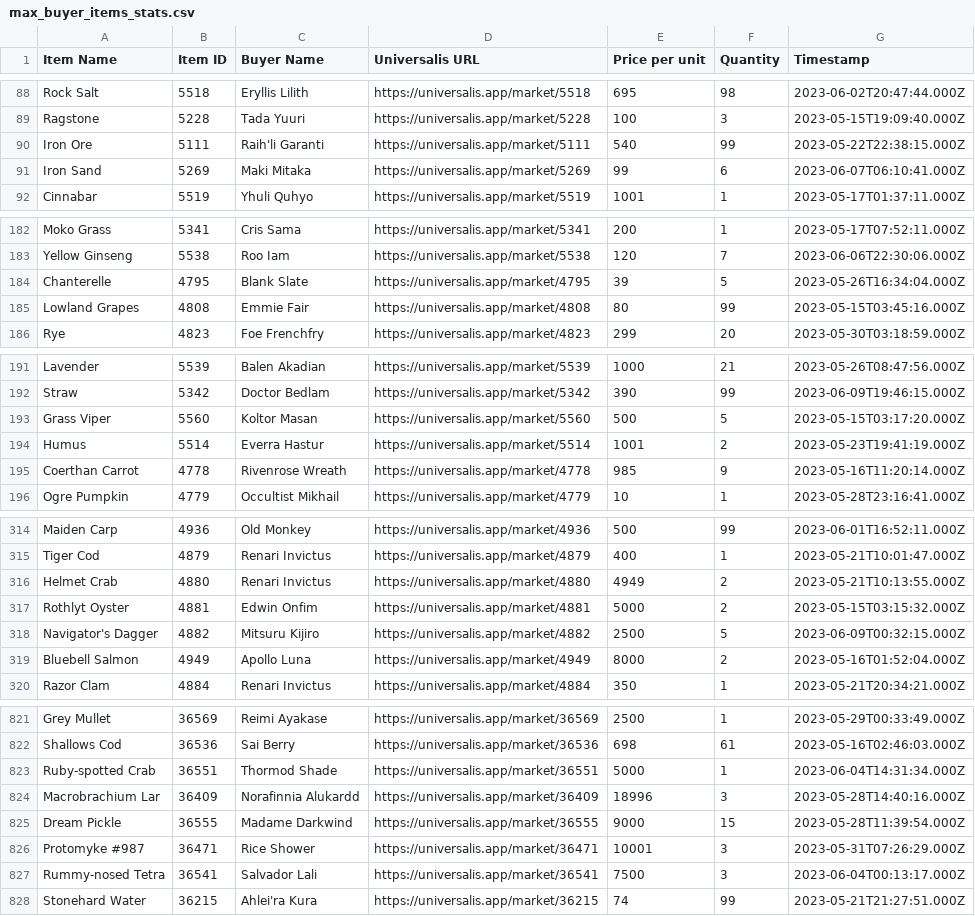
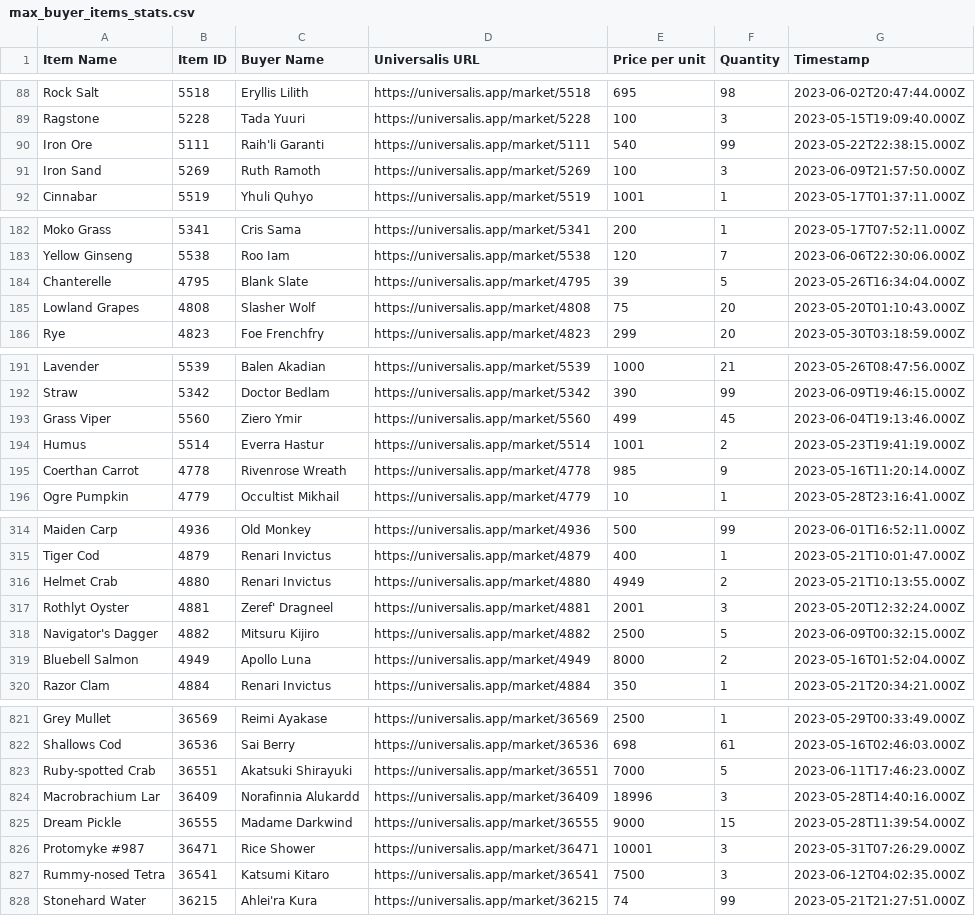
Before and after one commit to baronvonfonz/arbitralis, a CSV file: csv/max_buyer_items_stats.csv, drawn as a sheet; only a part is shown, gaps mark what is left out; the diff covers the shown part only.

```diff
--- a/csv/max_buyer_items_stats.csv
+++ b/csv/max_buyer_items_stats.csv
@@ -90,3 +90,3 @@ Ragstone,5228,Tada Yuuri,https://universalis.app/market/5228,100,3,2023-05-15T19
 Iron Ore,5111,Raih'li Garanti,https://universalis.app/market/5111,540,99,2023-05-22T22:38:15.000Z
-Iron Sand,5269,Maki Mitaka,https://universalis.app/market/5269,99,6,2023-06-07T06:10:41.000Z
+Iron Sand,5269,Ruth Ramoth,https://universalis.app/market/5269,100,3,2023-06-09T21:57:50.000Z
 Cinnabar,5519,Yhuli Quhyo,https://universalis.app/market/5519,1001,1,2023-05-17T01:37:11.000Z
@@ -184,3 +184,3 @@ Yellow Ginseng,5538,Roo Iam,https://universalis.app/market/5538,120,7,2023-06-06
 Chanterelle,4795,Blank Slate,https://universalis.app/market/4795,39,5,2023-05-26T16:34:04.000Z
-Lowland Grapes,4808,Emmie Fair,https://universalis.app/market/4808,80,99,2023-05-15T03:45:16.000Z
+Lowland Grapes,4808,Slasher Wolf,https://universalis.app/market/4808,75,20,2023-05-20T01:10:43.000Z
 Rye,4823,Foe Frenchfry,https://universalis.app/market/4823,299,20,2023-05-30T03:18:59.000Z
@@ -192,3 +192,3 @@ Lavender,5539,Balen Akadian,https://universalis.app/market/5539,1000,21,2023-05-
 Straw,5342,Doctor Bedlam,https://universalis.app/market/5342,390,99,2023-06-09T19:46:15.000Z
-Grass Viper,5560,Koltor Masan,https://universalis.app/market/5560,500,5,2023-05-15T03:17:20.000Z
+Grass Viper,5560,Ziero Ymir,https://universalis.app/market/5560,499,45,2023-06-04T19:13:46.000Z
 Humus,5514,Everra Hastur,https://universalis.app/market/5514,1001,2,2023-05-23T19:41:19.000Z
@@ -316,3 +316,3 @@ Tiger Cod,4879,Renari Invictus,https://universalis.app/market/4879,400,1,2023-05
 Helmet Crab,4880,Renari Invictus,https://universalis.app/market/4880,4949,2,2023-05-21T10:13:55.000Z
-Rothlyt Oyster,4881,Edwin Onfim,https://universalis.app/market/4881,5000,2,2023-05-15T03:15:32.000Z
+Rothlyt Oyster,4881,Zeref' Dragneel,https://universalis.app/market/4881,2001,3,2023-05-20T12:32:24.000Z
 Navigator's Dagger,4882,Mitsuru Kijiro,https://universalis.app/market/4882,2500,5,2023-06-09T00:32:15.000Z
@@ -822,3 +822,3 @@ Grey Mullet,36569,Reimi Ayakase,https://universalis.app/market/36569,2500,1,2023
 Shallows Cod,36536,Sai Berry,https://universalis.app/market/36536,698,61,2023-05-16T02:46:03.000Z
-Ruby-spotted Crab,36551,Thormod Shade,https://universalis.app/market/36551,5000,1,2023-06-04T14:31:34.000Z
+Ruby-spotted Crab,36551,Akatsuki Shirayuki,https://universalis.app/market/36551,7000,5,2023-06-11T17:46:23.000Z
 Macrobrachium Lar,36409,Norafinnia Alukardd,https://universalis.app/market/36409,18996,3,2023-05-28T14:40:16.000Z
@@ -826,3 +826,3 @@ Dream Pickle,36555,Madame Darkwind,https://universalis.app/market/36555,9000,15,
 Protomyke #987,36471,Rice Shower,https://universalis.app/market/36471,10001,3,2023-05-31T07:26:29.000Z
-Rummy-nosed Tetra,36541,Salvador Lali,https://universalis.app/market/36541,7500,3,2023-06-04T00:13:17.000Z
+Rummy-nosed Tetra,36541,Katsumi Kitaro,https://universalis.app/market/36541,7500,3,2023-06-12T04:02:35.000Z
 Stonehard Water,36215,Ahlei'ra Kura,https://universalis.app/market/36215,74,99,2023-05-21T21:27:51.000Z
```
Also changed, not shown: 60 edited cells elsewhere in this file, csv/venture_items_stats.csv, 1 other file.
